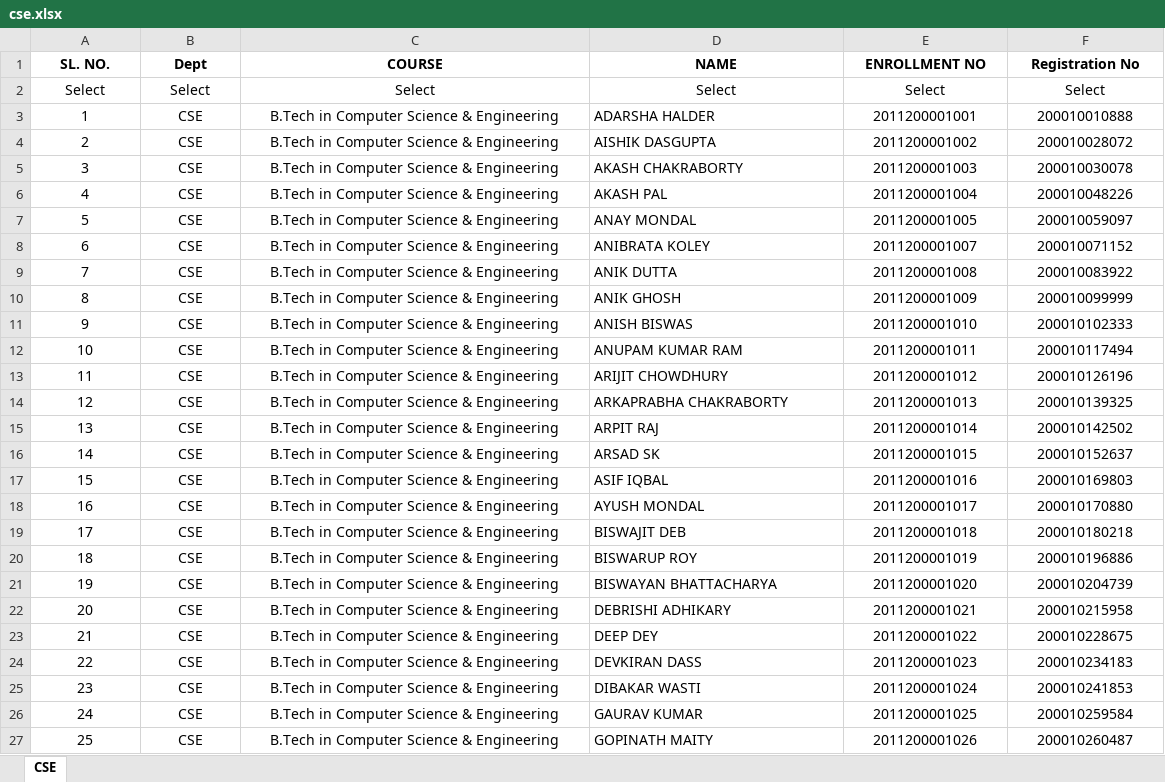
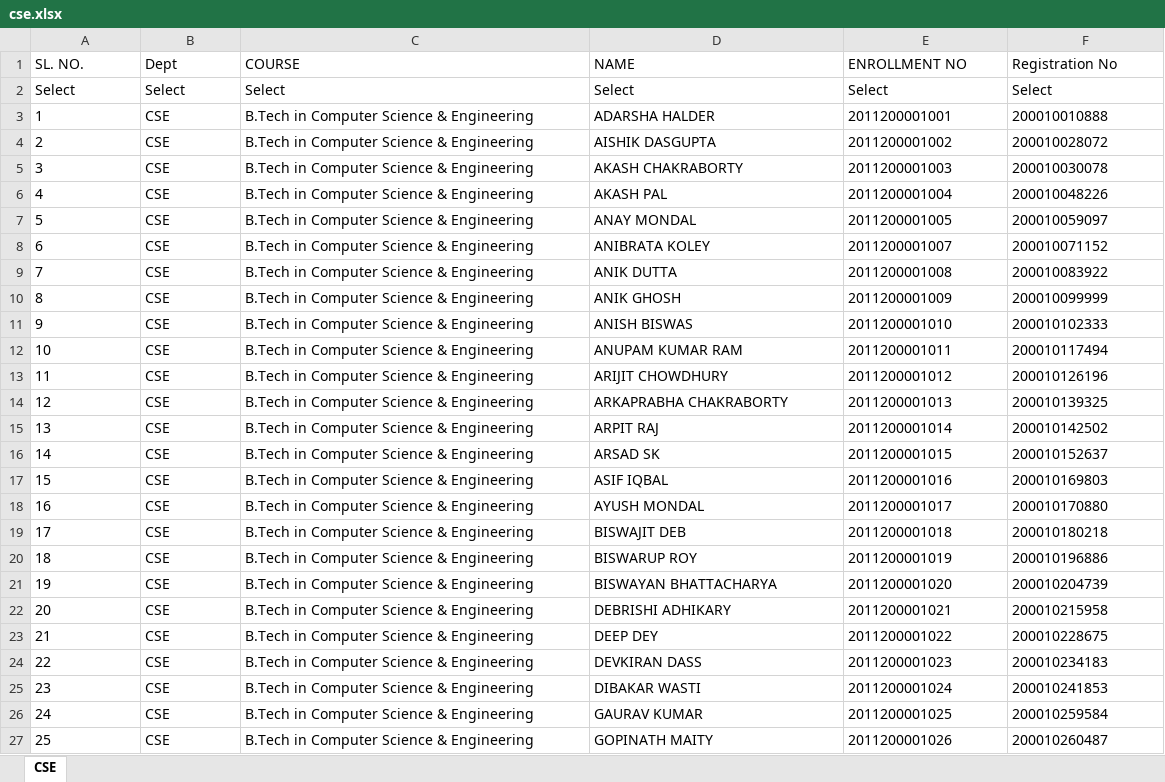
Before and after one commit to sagnikmitra/snu-3rd-sem-result, an Excel workbook: cse.xlsx, sheet CSE, drawn as a sheet; only a part is shown; values as stored, in another font and other column widths than the file's, no borders; table styles not drawn; the diff covers the shown part only; the diff names each change by its address in the sheet, - before the commit and + after, or states it on an @@ line.

```diff
--- a/cse.xlsx (sheet CSE)
+++ b/cse.xlsx (sheet CSE)
-A1:F2 alignment: center
+A1:F2 alignment: left
-A1:F1 bold: on
+A1:F1 bold: off
-A3:C27 alignment: center
+A3:C27 alignment: left
-E3:F27 alignment: center
+E3:F27 alignment: left
```
Also changed, not shown: 1 added row and cell formats elsewhere in this sheet, 2 other files.
